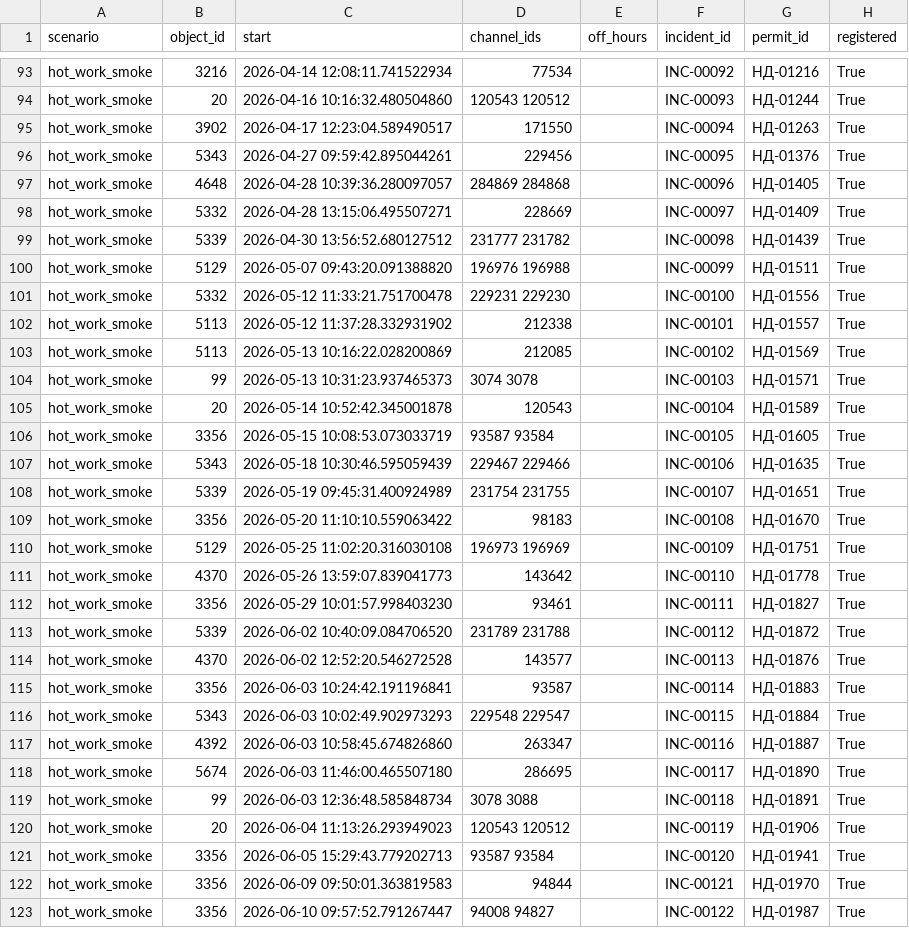
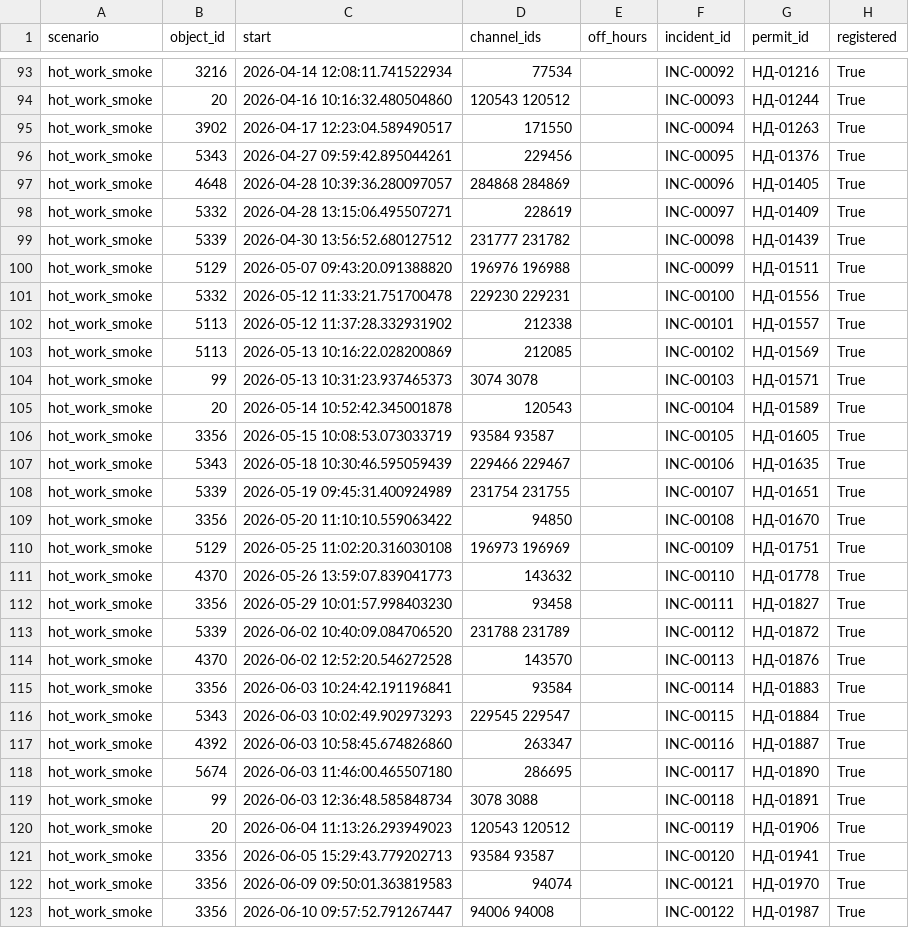
Before and after one commit to GeorgeItsMe/lct_hack, a CSV file: vercel_runtime/artifacts/polygon/truth.csv, drawn as a sheet; only a part is shown, gaps mark what is left out; the diff covers the shown part only; the diff names each change by its address in the sheet, - before the commit and + after, or states it on an @@ line.

```diff
--- a/vercel_runtime/artifacts/polygon/truth.csv
+++ b/vercel_runtime/artifacts/polygon/truth.csv
-D97 (channel_ids): 284869 284868
+D97 (channel_ids): 284868 284869
-D98 (channel_ids): 228669
+D98 (channel_ids): 228619
-D101 (channel_ids): 229231 229230
+D101 (channel_ids): 229230 229231
-D106 (channel_ids): 93587 93584
+D106 (channel_ids): 93584 93587
-D107 (channel_ids): 229467 229466
+D107 (channel_ids): 229466 229467
-D109 (channel_ids): 98183
+D109 (channel_ids): 94850
-D111 (channel_ids): 143642
+D111 (channel_ids): 143632
-D112 (channel_ids): 93461
+D112 (channel_ids): 93458
-D113 (channel_ids): 231789 231788
+D113 (channel_ids): 231788 231789
-D114 (channel_ids): 143577
+D114 (channel_ids): 143570
-D115 (channel_ids): 93587
+D115 (channel_ids): 93584
-D116 (channel_ids): 229548 229547
+D116 (channel_ids): 229545 229547
-D121 (channel_ids): 93587 93584
+D121 (channel_ids): 93584 93587
-D122 (channel_ids): 94844
+D122 (channel_ids): 94074
-D123 (channel_ids): 94008 94827
+D123 (channel_ids): 94006 94008
```
Also changed, not shown: 83 edited cells elsewhere in this file, 16 other files.
